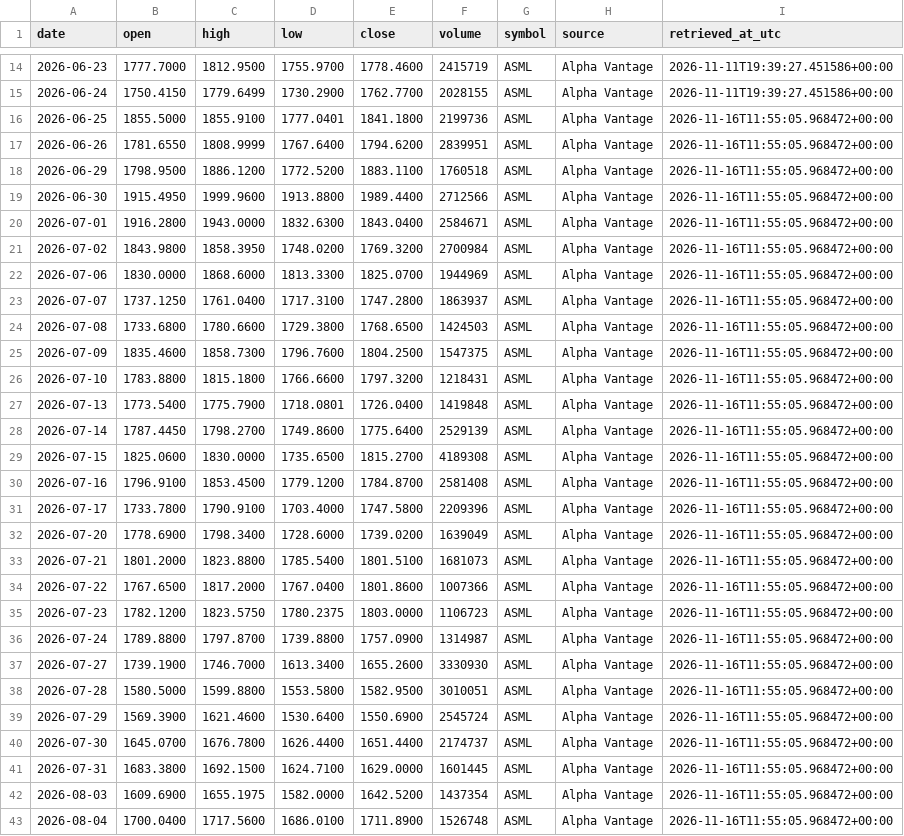
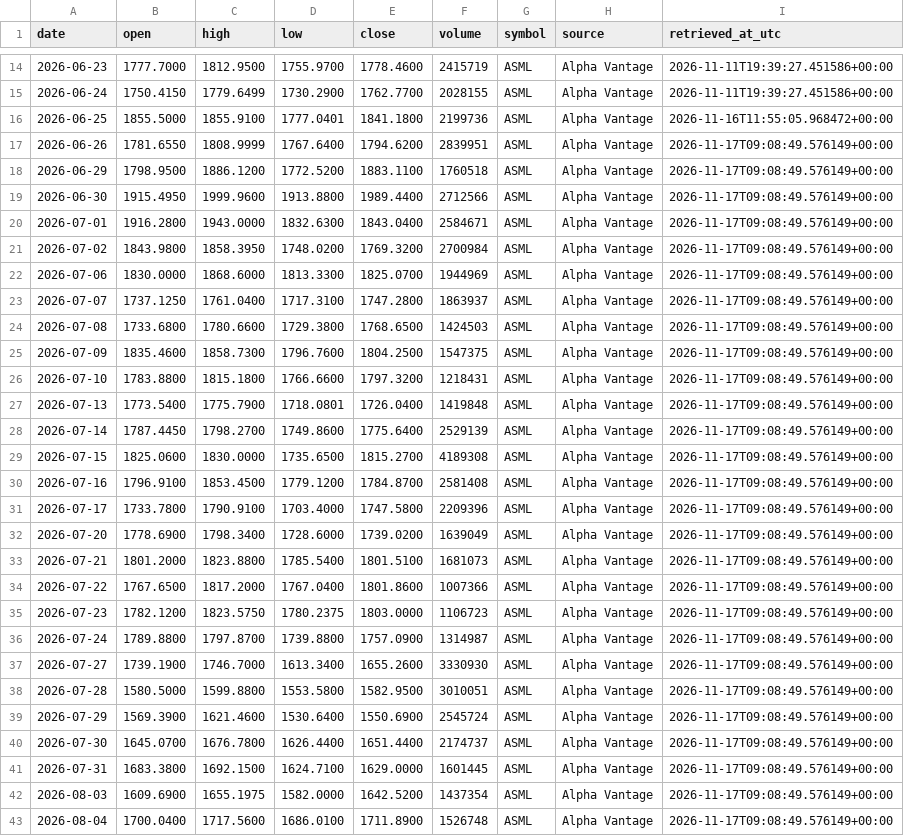
Before and after one commit to Alphagolf17/observatorio-6plus1, a CSV file: historico/market_ASML.csv, drawn as a sheet; only a part is shown, gaps mark what is left out; the diff covers the shown part only; the diff names each change by its address in the sheet, - before the commit and + after, or states it on an @@ line.

```diff
--- a/historico/market_ASML.csv
+++ b/historico/market_ASML.csv
-I17:I43 (retrieved_at_utc): 2026-11-16T11:55:05.968472+00:00
+I17:I43 (retrieved_at_utc): 2026-11-17T09:08:49.576149+00:00
```
Also changed, not shown: 1 added row and 72 edited cells elsewhere in this file, historico/fred_BAMLH0A0HYM2.csv, historico/fred_DTWEXBGS.csv, 13 other files.
